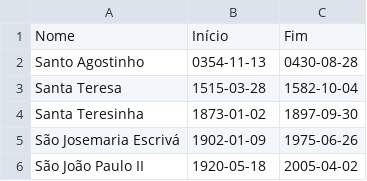
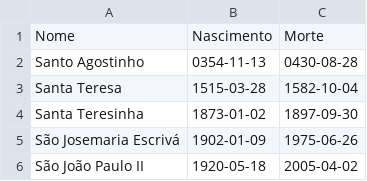
Before and after one commit to lucasrcezimbra/lucasrcezimbra.github.io, a CSV file: assets/santos.csv, drawn as a sheet.

```diff
--- a/assets/santos.csv
+++ b/assets/santos.csv
@@ -1,2 +1,2 @@
-"Nome","Início","Fim"
+"Nome","Nascimento","Morte"
 "Santo Agostinho","0354-11-13","0430-08-28"
```
Also changed, not shown: 1 other file.
